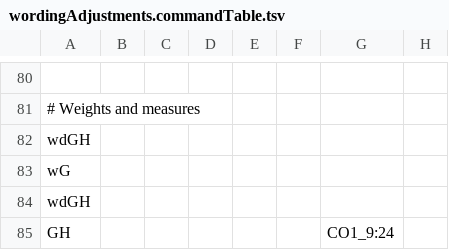
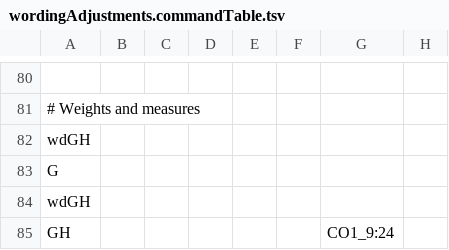
Before and after one commit to Freely-Given-org/OpenEnglishTranslation--OET, a TSV file: scripts/ScriptedVLTUpdates/wordingAdjustments.commandTable.tsv, drawn as a sheet; only a part is shown, gaps mark what is left out; the diff names each change by its address in the sheet, - before the commit and + after, or states it on an @@ line.

```diff
--- a/scripts/ScriptedVLTUpdates/wordingAdjustments.commandTable.tsv
+++ b/scripts/ScriptedVLTUpdates/wordingAdjustments.commandTable.tsv
-A83: wG
+A83: G
```
Also changed, not shown: 6 other files.
